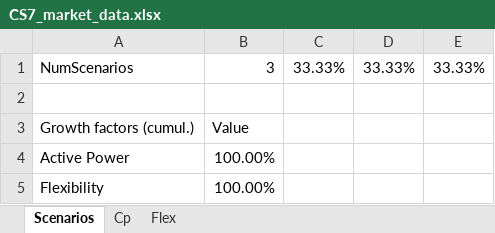
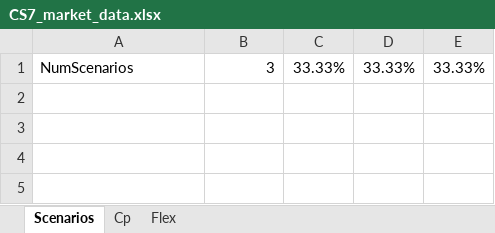
Before and after one commit to Di0g0Reis/Grid_Tools-Documentation, an Excel workbook: data/CS1/CS7_market_data.xlsx, sheet Scenarios, drawn as a sheet; values as stored, in another font and other column widths than the file's, no borders; the diff names each change by its address in the sheet, - before the commit and + after, or states it on an @@ line.

Commit message:
case33. Market data. Update.

```diff
--- a/data/CS1/CS7_market_data.xlsx (sheet Scenarios)
+++ b/data/CS1/CS7_market_data.xlsx (sheet Scenarios)
-row 2: (empty)
-row 3: Growth factors (cumul.) | Value
-row 4: Active Power | 100.00%
-row 5: Flexibility | 100.00%
```
Also changed, not shown: formulas that keep their value.
